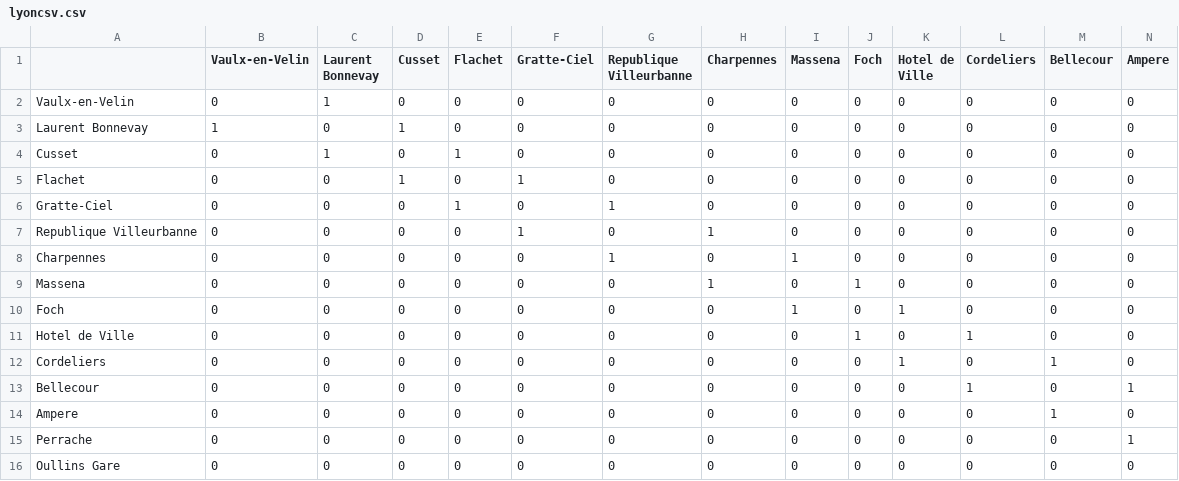
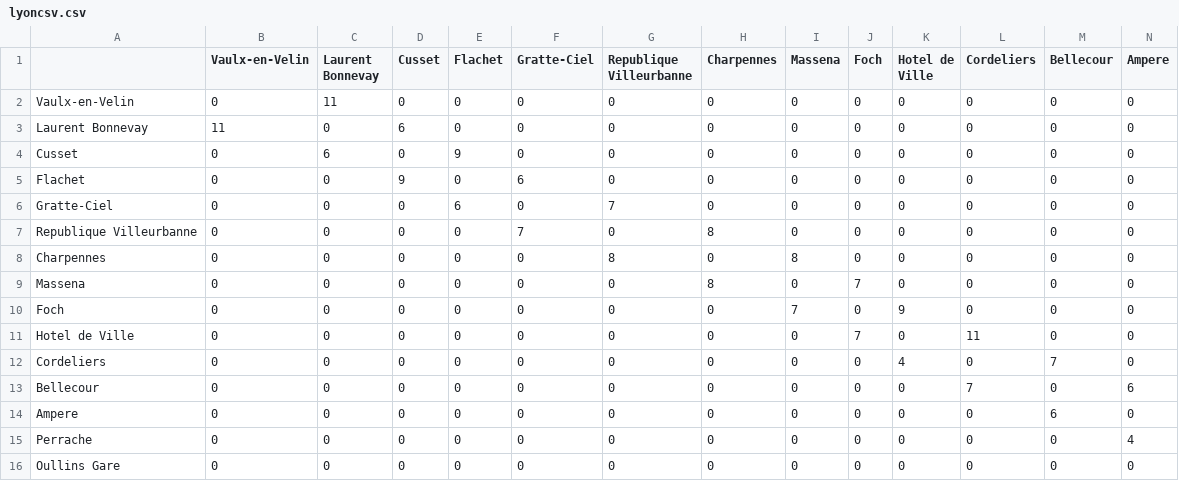
Before and after one commit to cbasitodx/AStar_Algorithm, a CSV file: src/Metro/lyoncsv.csv, drawn as a sheet; only a part is shown; the diff covers the shown part only; the diff names each change by its address in the sheet, - before the commit and + after, or states it on an @@ line.

```diff
--- a/src/Metro/lyoncsv.csv
+++ b/src/Metro/lyoncsv.csv
-C2 (Laurent Bonnevay): 1
+C2 (Laurent Bonnevay): 11
-B3 (Vaulx-en-Velin): 1
+B3 (Vaulx-en-Velin): 11
-D3 (Cusset): 1
+D3 (Cusset): 6
-C4 (Laurent Bonnevay): 1
+C4 (Laurent Bonnevay): 6
-E4 (Flachet): 1
+E4 (Flachet): 9
-D5 (Cusset): 1
+D5 (Cusset): 9
-F5 (Gratte-Ciel): 1
+F5 (Gratte-Ciel): 6
-E6 (Flachet): 1
+E6 (Flachet): 6
-G6 (Republique Villeurbanne): 1
+G6 (Republique Villeurbanne): 7
-F7 (Gratte-Ciel): 1
+F7 (Gratte-Ciel): 7
-H7 (Charpennes): 1
+H7 (Charpennes): 8
-G8 (Republique Villeurbanne): 1
+G8 (Republique Villeurbanne): 8
-I8 (Massena): 1
+I8 (Massena): 8
-H9 (Charpennes): 1
+H9 (Charpennes): 8
-J9 (Foch): 1
+J9 (Foch): 7
-I10 (Massena): 1
+I10 (Massena): 7
-K10 (Hotel de Ville): 1
+K10 (Hotel de Ville): 9
-J11 (Foch): 1
+J11 (Foch): 7
-L11 (Cordeliers): 1
+L11 (Cordeliers): 11
-K12 (Hotel de Ville): 1
+K12 (Hotel de Ville): 4
-M12 (Bellecour): 1
+M12 (Bellecour): 7
-L13 (Cordeliers): 1
+L13 (Cordeliers): 7
-N13 (Ampere): 1
+N13 (Ampere): 6
-M14 (Bellecour): 1
+M14 (Bellecour): 6
-N15 (Ampere): 1
+N15 (Ampere): 4
```
Also changed, not shown: 53 edited cells elsewhere in this file, 2 other files.
